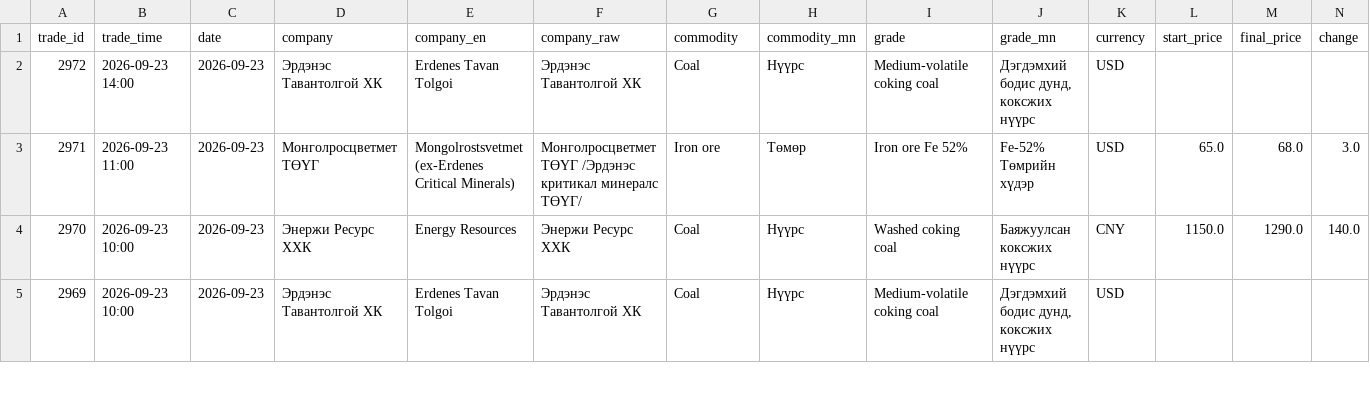
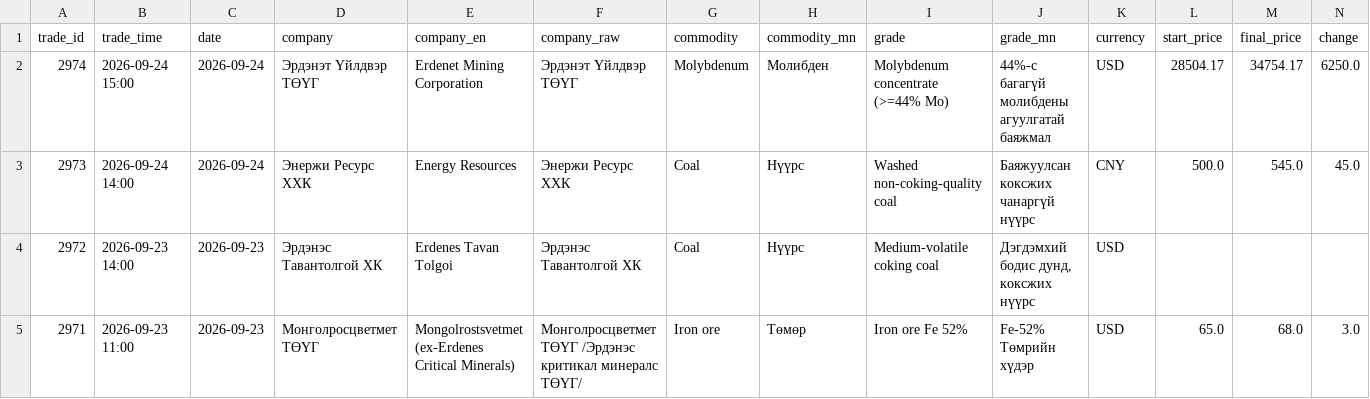
Before and after one commit to puje22/comex2026, a CSV file: data/trades.csv, drawn as a sheet; only a part is shown; the shorter side is filled out with more unchanged rows; rows hold the shown columns only; the diff names each change by its address in the sheet, - before the commit and + after, or states it on an @@ line.

```diff
--- a/data/trades.csv
+++ b/data/trades.csv
+row 2: 2974 | 2026-09-24 15:00 | 2026-09-24 | Эрдэнэт Үйлдвэр ТӨҮГ | Erdenet Mining Corporation | Эрдэнэт Үйлдвэр ТӨҮГ | Molybdenum | Молибден | Molybdenum concentrate (>=44% Mo) | 44%-c багагүй молибдены агуулгатай баяжмал | USD | 28504.17 | 34754.17 | 6250.0
+row 3: 2973 | 2026-09-24 14:00 | 2026-09-24 | Энержи Ресурс ХХК | Energy Resources | Энержи Ресурс ХХК | Coal | Нүүрс | Washed non-coking-quality coal | Баяжуулсан коксжих чанаргүй нүүрс | CNY | 500.0 | 545.0 | 45.0
```
Also changed, not shown: data/contracts.csv, data/notices.csv.
